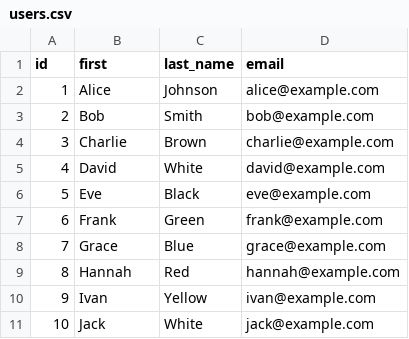
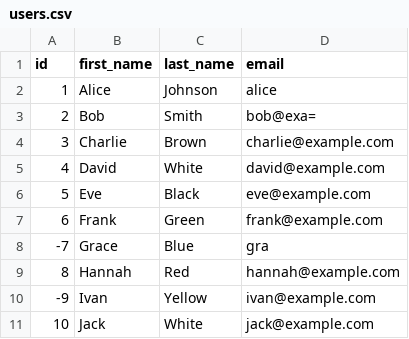
Before and after one commit to Mobinamousavii/go_user_loader, a CSV file: users.csv, drawn as a sheet.

```diff
--- a/users.csv
+++ b/users.csv
@@ -1,4 +1,4 @@
-id,first,last_name,email
-1,Alice,Johnson,alice@example.com
-2,Bob,Smith,bob@example.com
+id,first_name,last_name,email
+1,Alice,Johnson,alice
+2,Bob,Smith,bob@exa=
 3,Charlie,Brown,charlie@example.com
@@ -7,5 +7,5 @@ id,first,last_name,email
 6,Frank,Green,frank@example.com
-7,Grace,Blue,grace@example.com
+-7,Grace,Blue,gra
 8,Hannah,Red,hannah@example.com
-9,Ivan,Yellow,ivan@example.com
+-9,Ivan,Yellow,ivan@example.com
 10,Jack,White,jack@example.com
```
Also changed, not shown: 28 other files.
